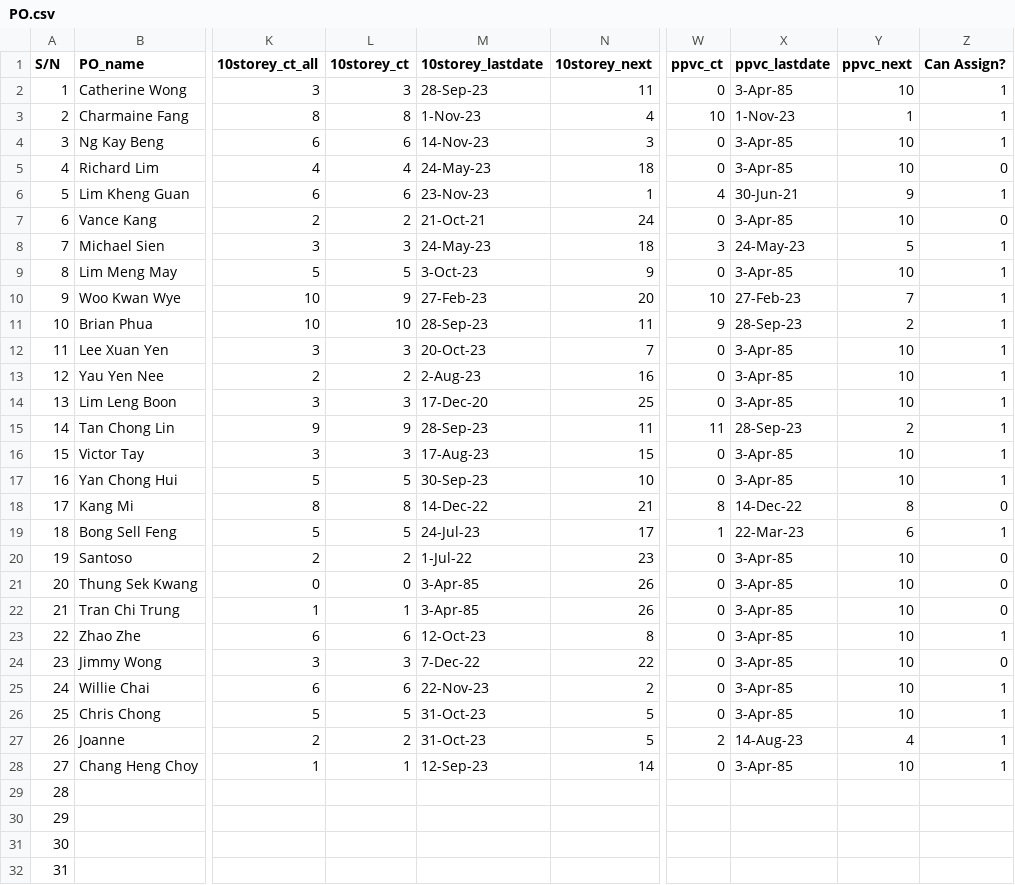
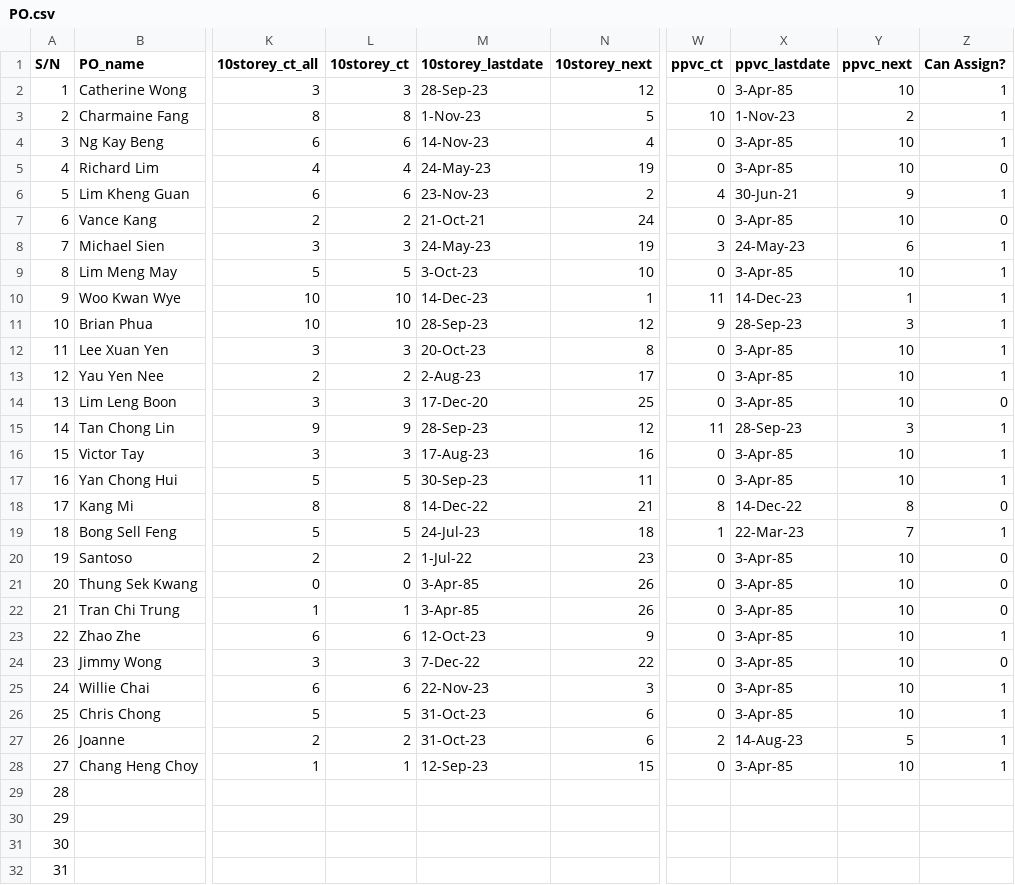
Before and after one commit to chin5oon/STassignment, a CSV file: PO.csv, drawn as a sheet; only a part is shown, gaps mark what is left out; the diff names each change by its address in the sheet, - before the commit and + after, or states it on an @@ line.

Commit message:
Add files via upload

```diff
--- a/PO.csv
+++ b/PO.csv
-N2 (10storey_next): 11
+N2 (10storey_next): 12
-N3 (10storey_next): 4
+N3 (10storey_next): 5
-Y3 (ppvc_next): 1
+Y3 (ppvc_next): 2
-N4 (10storey_next): 3
+N4 (10storey_next): 4
-N5 (10storey_next): 18
+N5 (10storey_next): 19
-N6 (10storey_next): 1
+N6 (10storey_next): 2
-N8 (10storey_next): 18
+N8 (10storey_next): 19
-Y8 (ppvc_next): 5
+Y8 (ppvc_next): 6
-N9 (10storey_next): 9
+N9 (10storey_next): 10
-L10 (10storey_ct): 9
+L10 (10storey_ct): 10
-M10 (10storey_lastdate): 27-Feb-23
+M10 (10storey_lastdate): 14-Dec-23
-N10 (10storey_next): 20
+N10 (10storey_next): 1
-W10 (ppvc_ct): 10
+W10 (ppvc_ct): 11
-X10 (ppvc_lastdate): 27-Feb-23
+X10 (ppvc_lastdate): 14-Dec-23
-Y10 (ppvc_next): 7
+Y10 (ppvc_next): 1
-N11 (10storey_next): 11
+N11 (10storey_next): 12
-Y11 (ppvc_next): 2
+Y11 (ppvc_next): 3
-N12 (10storey_next): 7
+N12 (10storey_next): 8
-N13 (10storey_next): 16
+N13 (10storey_next): 17
-Z14 (Can Assign?): 1
+Z14 (Can Assign?): 0
-N15 (10storey_next): 11
+N15 (10storey_next): 12
-Y15 (ppvc_next): 2
+Y15 (ppvc_next): 3
-N16 (10storey_next): 15
+N16 (10storey_next): 16
-N17 (10storey_next): 10
+N17 (10storey_next): 11
-N19 (10storey_next): 17
+N19 (10storey_next): 18
-Y19 (ppvc_next): 6
+Y19 (ppvc_next): 7
-N23 (10storey_next): 8
+N23 (10storey_next): 9
-N25 (10storey_next): 2
+N25 (10storey_next): 3
-N26:N27 (10storey_next): 5
+N26:N27 (10storey_next): 6
-Y27 (ppvc_next): 4
+Y27 (ppvc_next): 5
-N28 (10storey_next): 14
+N28 (10storey_next): 15
```
